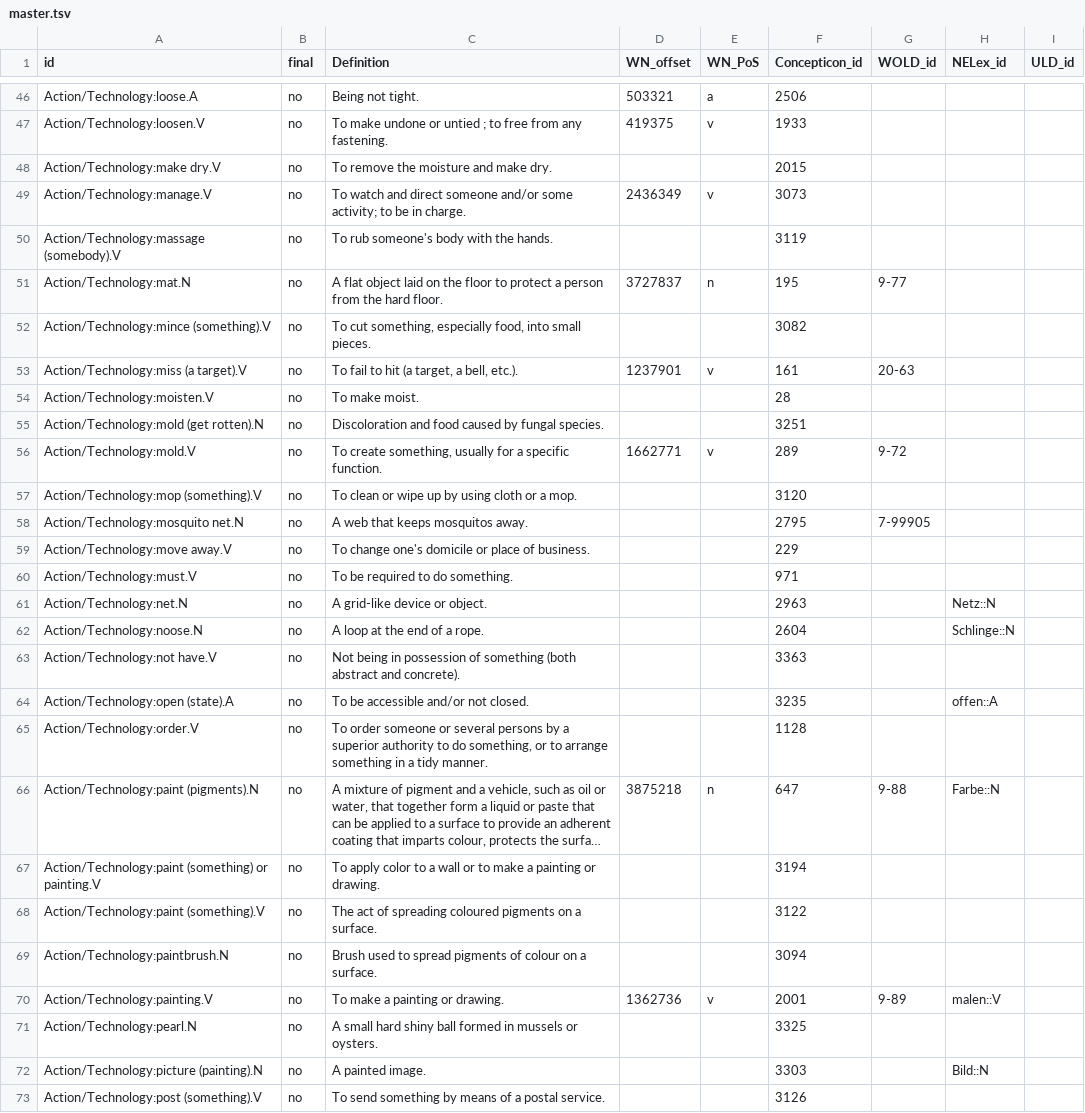
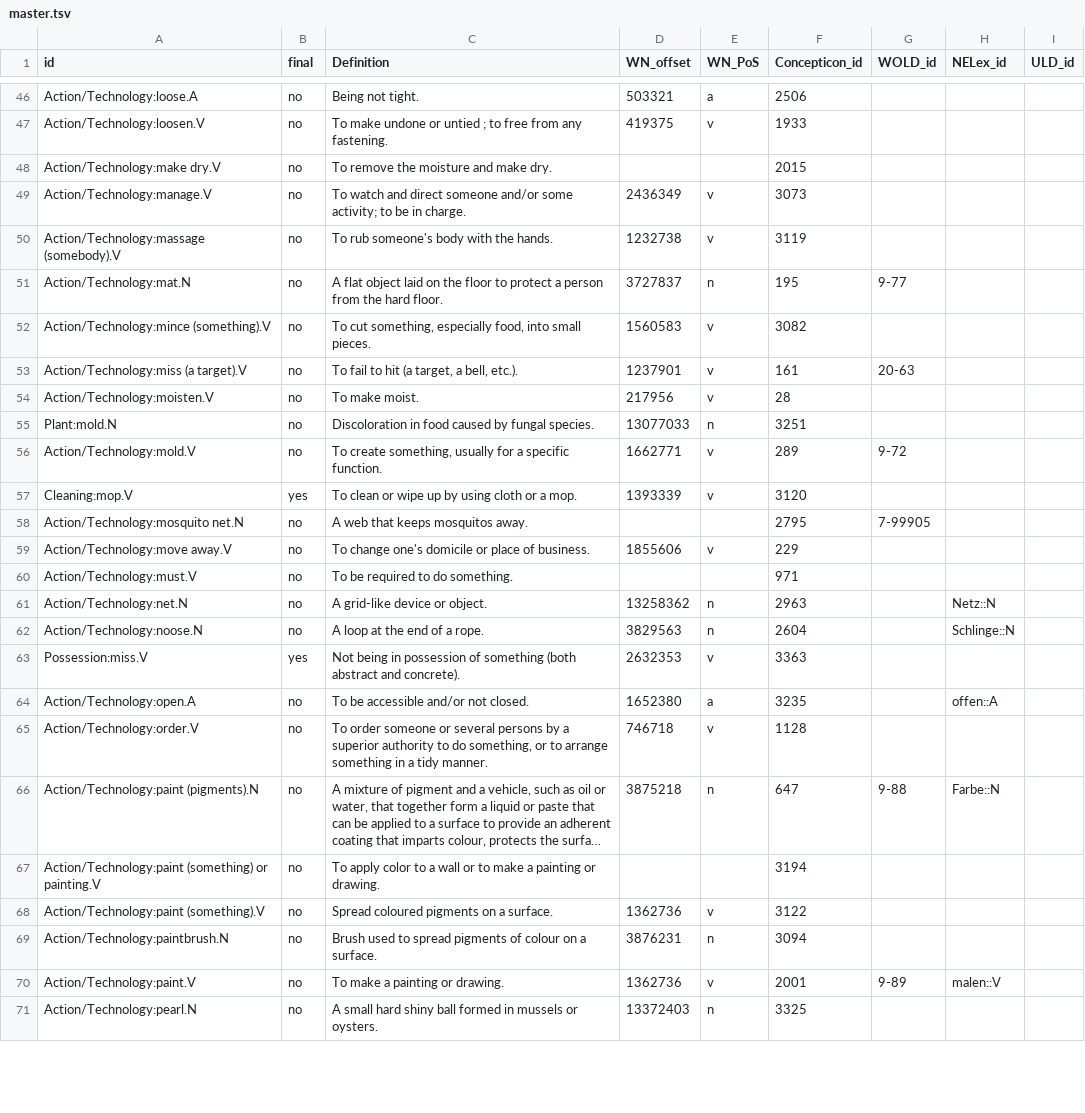
Before and after one commit to barumau/panlexia, a TSV file: data/master.tsv, drawn as a sheet; only a part is shown, gaps mark what is left out; long unchanged cells end in …; removed rows and columns are numbered as before the commit, all else as after; the diff covers the shown part only; the diff names each change by its address in the sheet, - before the commit and + after, or states it on an @@ line.

Commit message:
Add more Wordnet offsets.

```diff
--- a/data/master.tsv
+++ b/data/master.tsv
-D50 (WN_offset): (empty)
+D50 (WN_offset): 1232738
-E50 (WN_PoS): (empty)
+E50 (WN_PoS): v
-D52 (WN_offset): (empty)
+D52 (WN_offset): 1560583
-E52 (WN_PoS): (empty)
+E52 (WN_PoS): v
-D54 (WN_offset): (empty)
+D54 (WN_offset): 217956
-E54 (WN_PoS): (empty)
+E54 (WN_PoS): v
-row 55: Action/Technology:mold (get rotten).N | no | Discoloration and food caused by fungal species. |  |  | 3251
+row 55: Plant:mold.N | no | Discoloration in food caused by fungal species. | 13077033 | n | 3251
-row 57: Action/Technology:mop (something).V | no | To clean or wipe up by using cloth or a mop. |  |  | 3120
+row 57: Cleaning:mop.V | yes | To clean or wipe up by using cloth or a mop. | 1393339 | v | 3120
-D59 (WN_offset): (empty)
+D59 (WN_offset): 1855606
-E59 (WN_PoS): (empty)
+E59 (WN_PoS): v
-D61 (WN_offset): (empty)
+D61 (WN_offset): 13258362
-E61:E62 (WN_PoS): (empty)
+E61:E62 (WN_PoS): n
-D62 (WN_offset): (empty)
+D62 (WN_offset): 3829563
-row 63: Action/Technology:not have.V | no | Not being in possession of something (both abstract and concrete). |  |  | 3363
+row 63: Possession:miss.V | yes | Not being in possession of something (both abstract and concrete). | 2632353 | v | 3363
-A64 (id): Action/Technology:open (state).A
+A64 (id): Action/Technology:open.A
-D64 (WN_offset): (empty)
+D64 (WN_offset): 1652380
-E64 (WN_PoS): (empty)
+E64 (WN_PoS): a
-D65 (WN_offset): (empty)
+D65 (WN_offset): 746718
-E65 (WN_PoS): (empty)
+E65 (WN_PoS): v
-C68 (Definition): The act of spreading coloured pigments on a surface.
+C68 (Definition): Spread coloured pigments on a surface.
-D68 (WN_offset): (empty)
+D68 (WN_offset): 1362736
-E68 (WN_PoS): (empty)
+E68 (WN_PoS): v
-D69 (WN_offset): (empty)
+D69 (WN_offset): 3876231
-E69 (WN_PoS): (empty)
+E69 (WN_PoS): n
-A70 (id): Action/Technology:painting.V
+A70 (id): Action/Technology:paint.V
-D71 (WN_offset): (empty)
+D71 (WN_offset): 13372403
-E71 (WN_PoS): (empty)
+E71 (WN_PoS): n
-row 72: Action/Technology:picture (painting).N | no | A painted image. |  |  | 3303 |  | Bild::N
-row 73: Action/Technology:post (something).V | no | To send something by means of a postal service. |  |  | 3126
```
Also changed, not shown: 3 added rows, 1 removed row and 49 edited cells elsewhere in this file.
